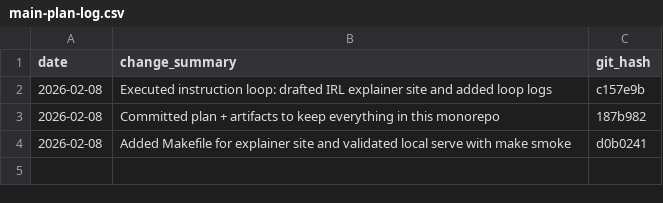
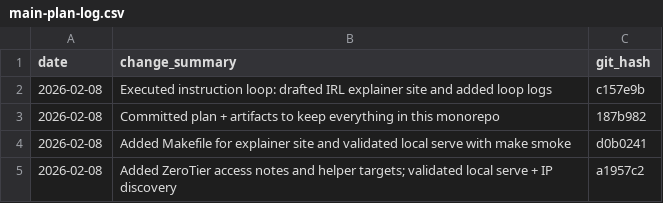
Before and after one commit to drpedapati/irl-template, a CSV file: plans/main-plan-log.csv, drawn as a sheet; the diff names each change by its address in the sheet, - before the commit and + after, or states it on an @@ line.

Commit message:
Log ZeroTier access notes execution

```diff
--- a/plans/main-plan-log.csv
+++ b/plans/main-plan-log.csv
+row 5: 2026-02-08 | Added ZeroTier access notes and helper targets; validated local serve + IP discovery | a1957c2
```
Also changed, not shown: 1 other file.
